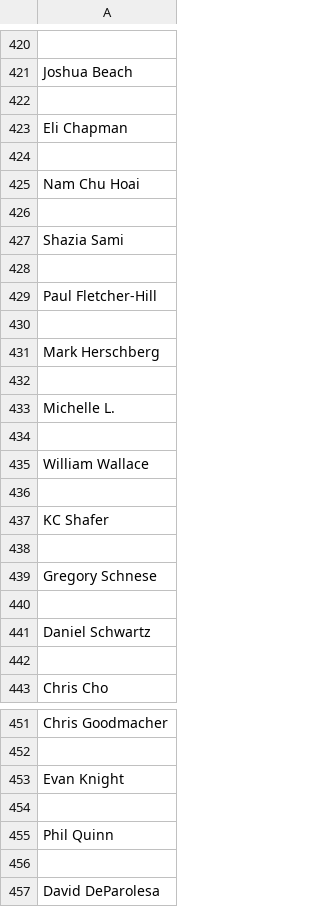
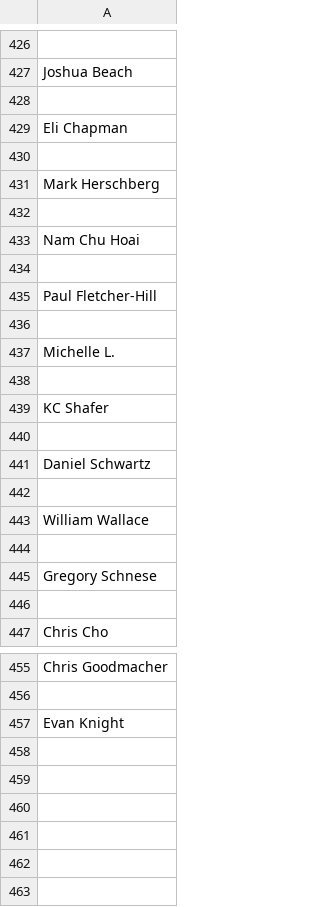
Before and after one commit to shihanrehman/liquid_talent, a CSV file: angel_listings.csv, drawn as a sheet; only a part is shown, gaps mark what is left out; the diff covers the shown part only.

```diff
--- a/angel_listings.csv
+++ b/angel_listings.csv
@@ -424,5 +430,5 @@ Eli Chapman
 ""
+Mark Herschberg
+""
 Nam Chu Hoai
-""
-Shazia Sami
 ""
@@ -430,5 +436,7 @@ Paul Fletcher-Hill
 ""
-Mark Herschberg
+Michelle L.
 ""
-Michelle L.
+KC Shafer
+""
+Daniel Schwartz
 ""
@@ -436,7 +444,3 @@ William Wallace
 ""
-KC Shafer
-""
 Gregory Schnese
-""
-Daniel Schwartz
 ""
@@ -453,5 +457 @@ Chris Goodmacher
 Evan Knight
-""
-Phil Quinn
-""
-David DeParolesa
```
Also changed, not shown: 27 added rows, 21 removed rows, 26 moved rows and 6 edited cells elsewhere in this file, 2 other files.
